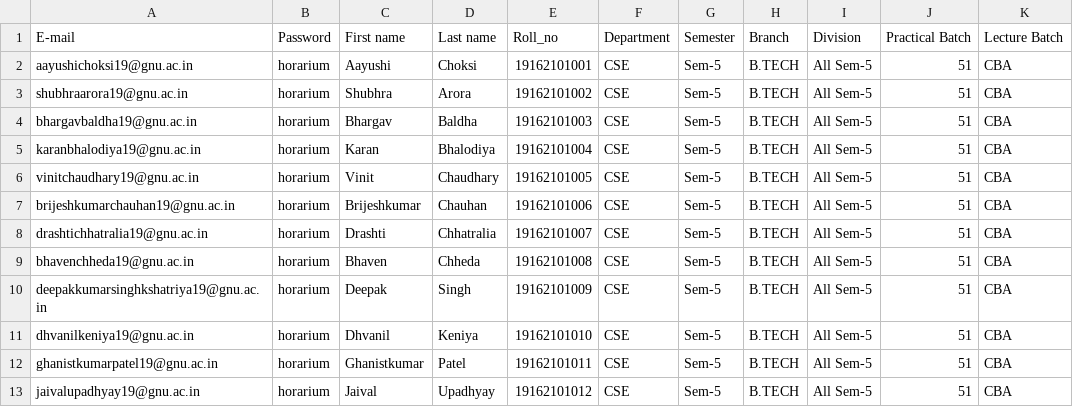
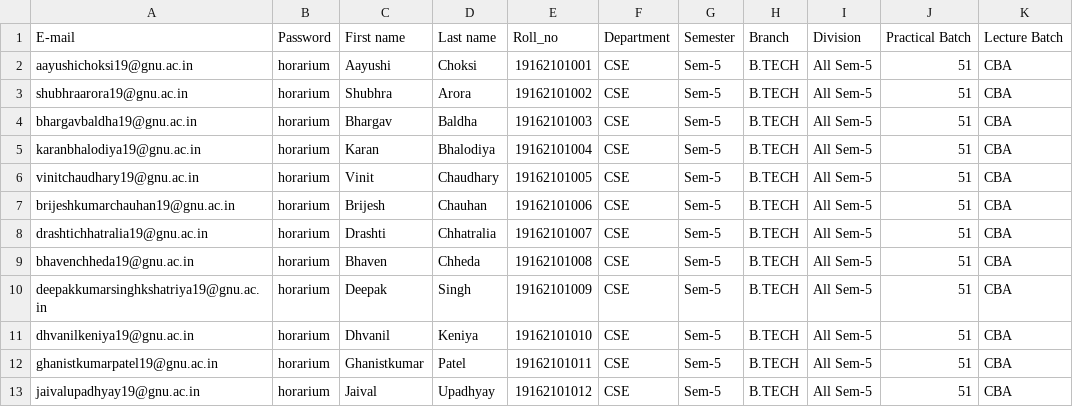
Before and after one commit to TheCyberAlchemist/Horarium, a CSV file: admin_V1/CSV/Sem-5 Student.csv, drawn as a sheet; only a part is shown.

Commit message:
Update brijesh's name, update user_csv, Update sem-5 student csv

```diff
--- a/admin_V1/CSV/Sem-5 Student.csv
+++ b/admin_V1/CSV/Sem-5 Student.csv
@@ -6,3 +6,3 @@ karanbhalodiya19@gnu.ac.in,horarium,Karan,Bhalodiya,19162101004,CSE,Sem-5,B.TECH
 vinitchaudhary19@gnu.ac.in,horarium,Vinit,Chaudhary,19162101005,CSE,Sem-5,B.TECH,All Sem-5,51,CBA
-brijeshkumarchauhan19@gnu.ac.in,horarium,Brijeshkumar,Chauhan,19162101006,CSE,Sem-5,B.TECH,All Sem-5,51,CBA
+brijeshkumarchauhan19@gnu.ac.in,horarium,Brijesh,Chauhan,19162101006,CSE,Sem-5,B.TECH,All Sem-5,51,CBA
 drashtichhatralia19@gnu.ac.in,horarium,Drashti,Chhatralia,19162101007,CSE,Sem-5,B.TECH,All Sem-5,51,CBA
```
Also changed, not shown: 2 other files.
